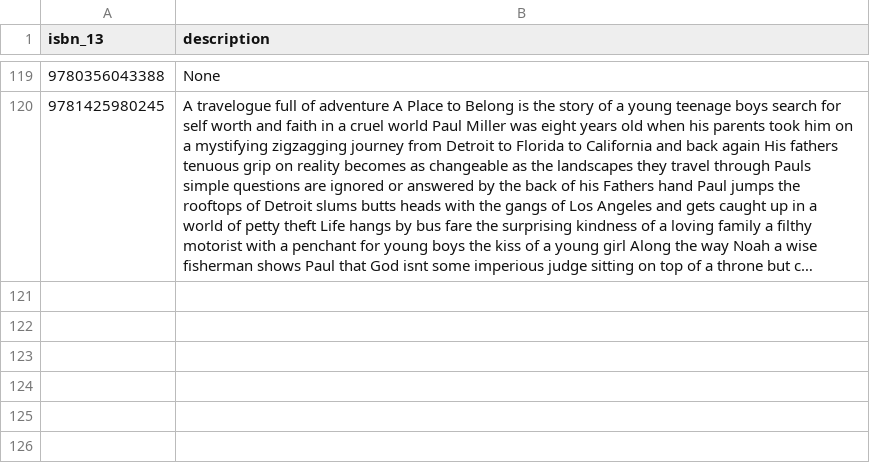
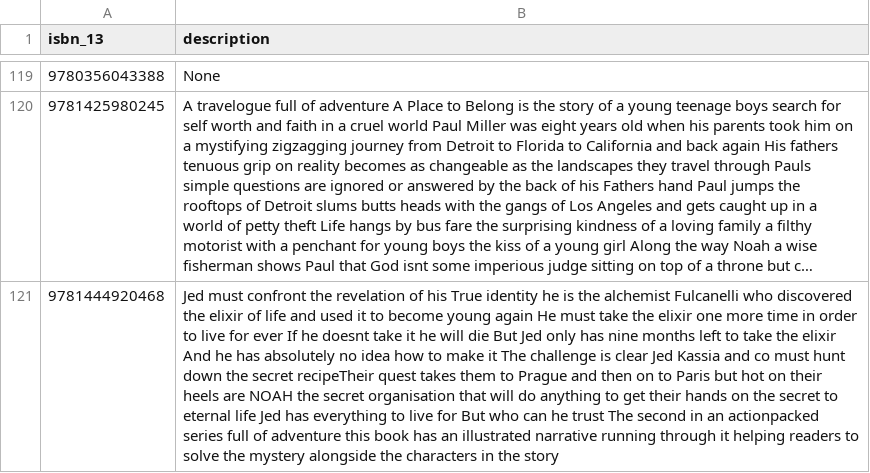
Before and after one commit to hajam09/booksystem, a CSV file: book_description.csv, drawn as a sheet; only a part is shown, gaps mark what is left out; long unchanged cells end in …; the diff names each change by its address in the sheet, - before the commit and + after, or states it on an @@ line.

Commit message:
Removed this book instance from similar books list

```diff
--- a/book_description.csv
+++ b/book_description.csv
+row 121: 9781444920468 | Jed must confront the revelation of his True identity he is the alchemist Fulcanelli who discovered the elixir of life and used it to become young again He must take the elixir one more time in order to live for ever If he doesnt take it he will die But Jed only has nine months left to take the elixir And he has absolutely no idea how to make it The challenge is clear Jed Kassia and co must hunt down the secret recipeTheir quest takes them to Prague and then on to Paris but hot on their heels are NOAH the secret organisation that will do anything to get their hands on the secret to eternal life Jed has everything to live for But who can he trust The second in an actionpacked series full of adventure this book has an illustrated narrative running through it helping readers to solve the mystery alongside the characters in the story
```
Also changed, not shown: book_info.csv, book_rating.csv, 2 other files.
